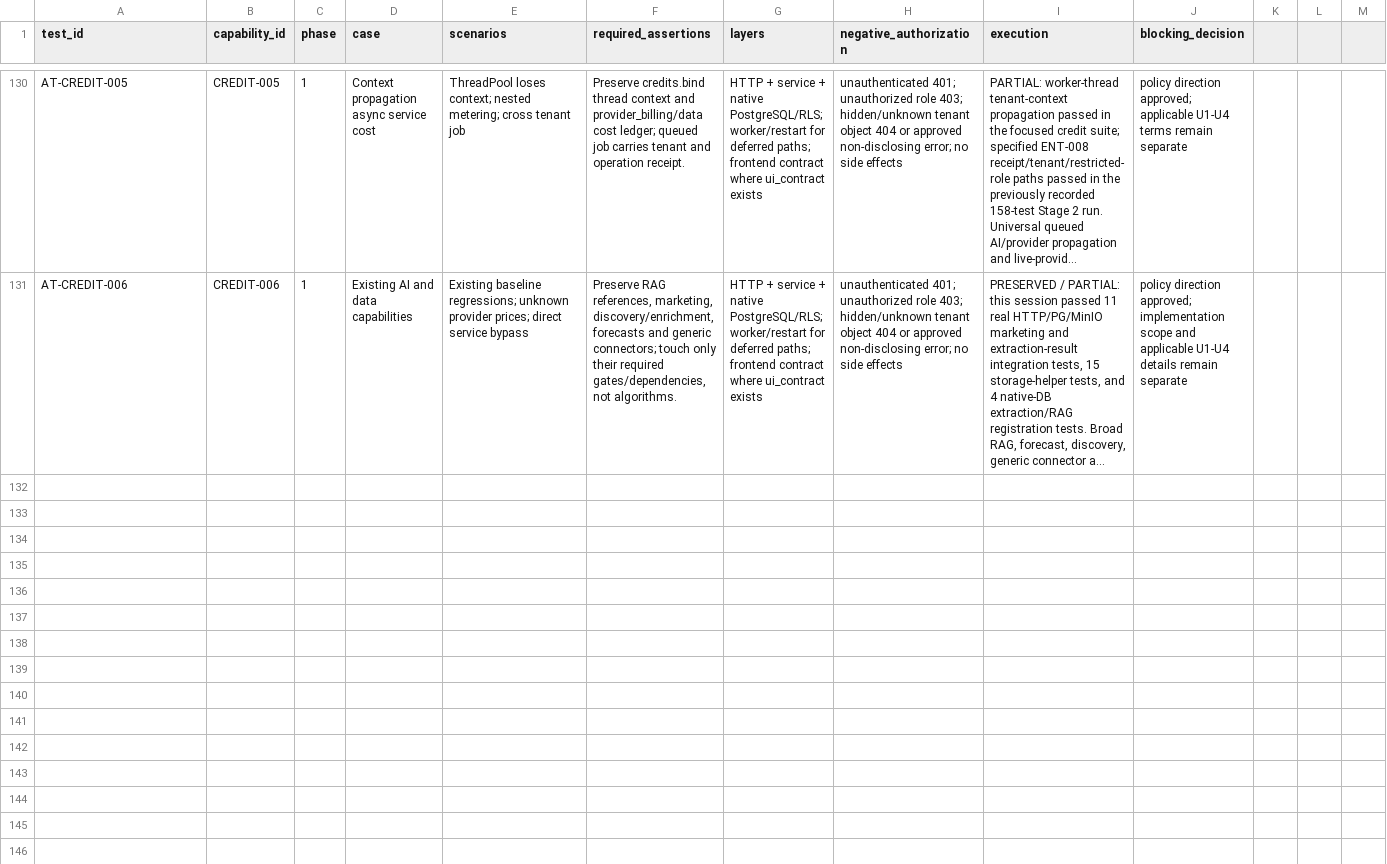
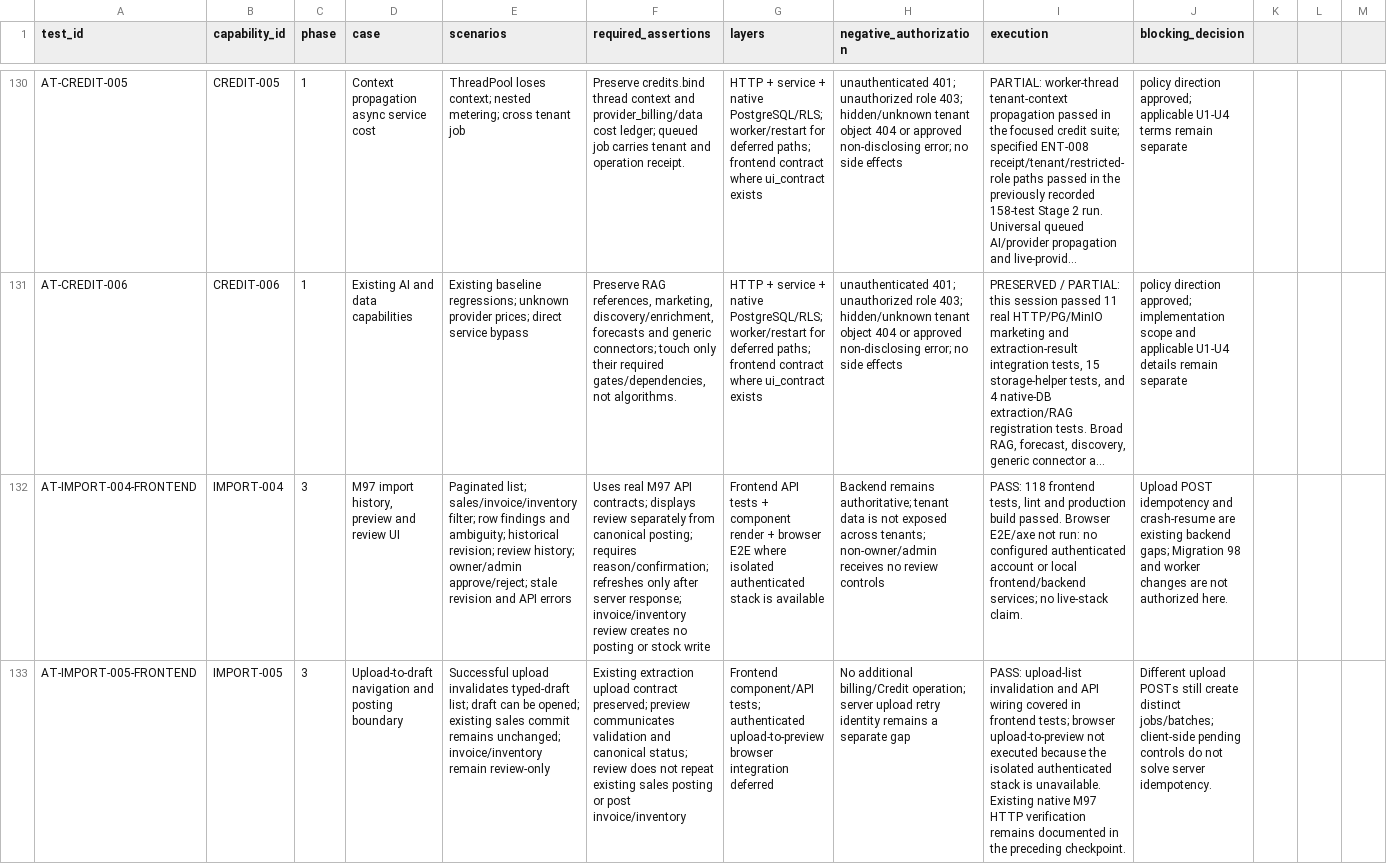
Before and after one commit to Huda-Hassouneh/CEOPRO-AI, a CSV file: docs/keel-integration/evidence/ACCEPTANCE_TEST_SPEC.csv, drawn as a sheet; only a part is shown, gaps mark what is left out; long unchanged cells end in …; rows hold the shown columns only; the diff names each change by its address in the sheet, - before the commit and + after, or states it on an @@ line.

Commit message:
feat(frontend): add typed import review workflow

```diff
--- a/docs/keel-integration/evidence/ACCEPTANCE_TEST_SPEC.csv
+++ b/docs/keel-integration/evidence/ACCEPTANCE_TEST_SPEC.csv
+row 132: AT-IMPORT-004-FRONTEND | IMPORT-004 | 3 | M97 import history, preview and review UI | Paginated list; sales/invoice/inventory filter; row findings and ambiguity; historical revision; review history; owner/admin approve/reject; stale revision and API errors | Uses real M97 API contracts; displays review separately from canonical posting; requires reason/confirmation; refreshes only after server response; invoice/inventory review creates no posting or stock write | Frontend API tests + component render + browser E2E where isolated authenticated stack is available | Backend remains authoritative; tenant data is not exposed across tenants; non-owner/admin receives no review controls | PASS: 118 frontend tests, lint and production build passed. Browser E2E/axe not run: no configured authenticated account or local frontend/backend services; no live-stack claim. | Upload POST idempotency and crash-resume are existing backend gaps; Migration 98 and worker changes are not authorized here.
+row 133: AT-IMPORT-005-FRONTEND | IMPORT-005 | 3 | Upload-to-draft navigation and posting boundary | Successful upload invalidates typed-draft list; draft can be opened; existing sales commit remains unchanged; invoice/inventory remain review-only | Existing extraction upload contract preserved; preview communicates validation and canonical status; review does not repeat existing sales posting or post invoice/inventory | Frontend component/API tests; authenticated upload-to-preview browser integration deferred | No additional billing/Credit operation; server upload retry identity remains a separate gap | PASS: upload-list invalidation and API wiring covered in frontend tests; browser upload-to-preview not executed because the isolated authenticated stack is unavailable. Existing native M97 HTTP verification remains documented in the preceding checkpoint. | Different upload POSTs still create distinct jobs/batches; client-side pending controls do not solve server idempotency.
```
Also changed, not shown: 9 other files.
